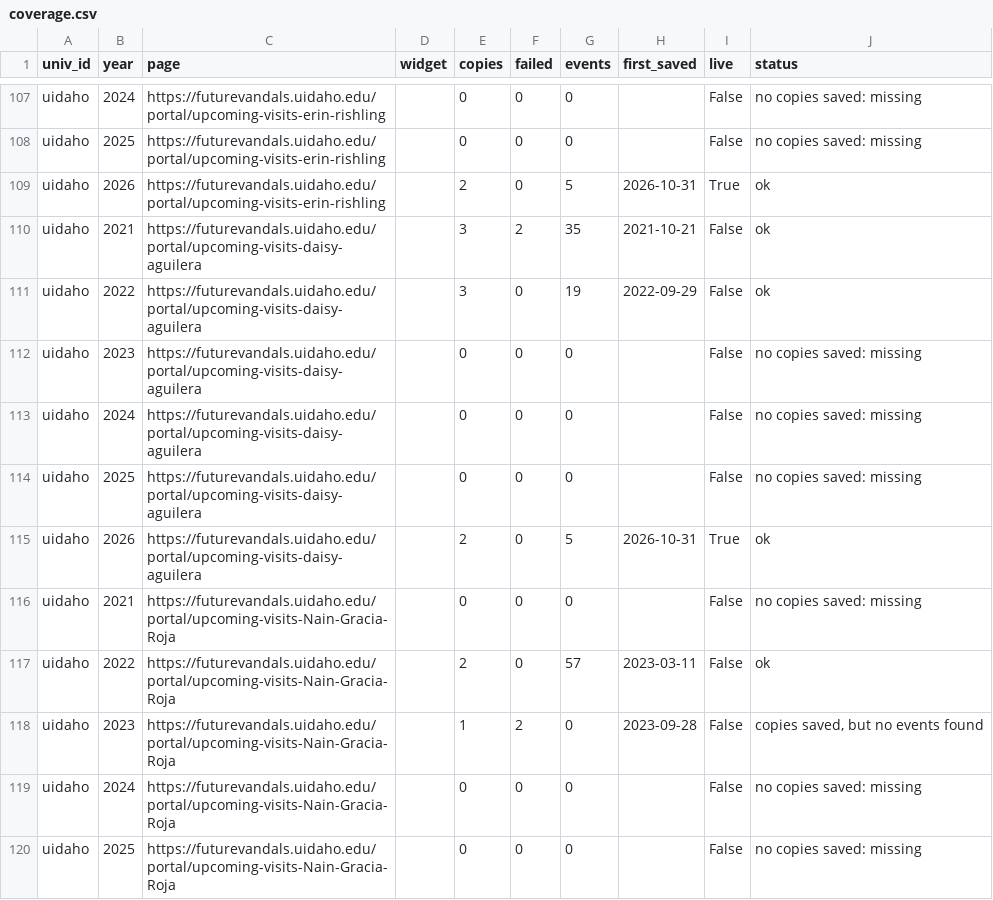
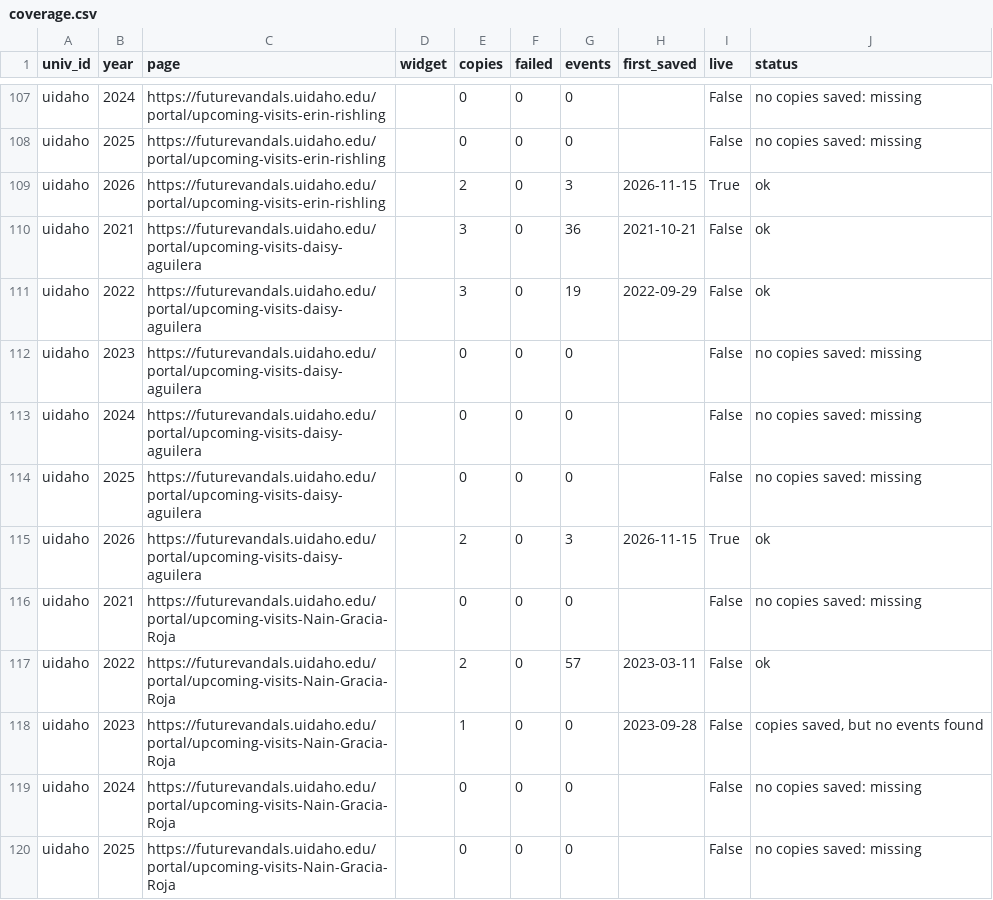
Before and after one commit to taylormcandrew/fa26-1433-TAYLORM5, a CSV file: scraper/output/coverage.csv, drawn as a sheet; only a part is shown, gaps mark what is left out; the diff covers the shown part only.

```diff
--- a/scraper/output/coverage.csv
+++ b/scraper/output/coverage.csv
@@ -108,4 +108,4 @@ uidaho,2024,https://futurevandals.uidaho.edu/portal/upcoming-visits-erin-rishlin
 uidaho,2025,https://futurevandals.uidaho.edu/portal/upcoming-visits-erin-rishling,,0,0,0,,False,no copies saved: missing
-uidaho,2026,https://futurevandals.uidaho.edu/portal/upcoming-visits-erin-rishling,,2,0,5,2026-10-31,True,ok
-uidaho,2021,https://futurevandals.uidaho.edu/portal/upcoming-visits-daisy-aguilera,,3,2,35,2021-10-21,False,ok
+uidaho,2026,https://futurevandals.uidaho.edu/portal/upcoming-visits-erin-rishling,,2,0,3,2026-11-15,True,ok
+uidaho,2021,https://futurevandals.uidaho.edu/portal/upcoming-visits-daisy-aguilera,,3,0,36,2021-10-21,False,ok
 uidaho,2022,https://futurevandals.uidaho.edu/portal/upcoming-visits-daisy-aguilera,,3,0,19,2022-09-29,False,ok
@@ -114,6 +114,6 @@ uidaho,2024,https://futurevandals.uidaho.edu/portal/upcoming-visits-daisy-aguile
 uidaho,2025,https://futurevandals.uidaho.edu/portal/upcoming-visits-daisy-aguilera,,0,0,0,,False,no copies saved: missing
-uidaho,2026,https://futurevandals.uidaho.edu/portal/upcoming-visits-daisy-aguilera,,2,0,5,2026-10-31,True,ok
+uidaho,2026,https://futurevandals.uidaho.edu/portal/upcoming-visits-daisy-aguilera,,2,0,3,2026-11-15,True,ok
 uidaho,2021,https://futurevandals.uidaho.edu/portal/upcoming-visits-Nain-Gracia-Roja,,0,0,0,,False,no copies saved: missing
 uidaho,2022,https://futurevandals.uidaho.edu/portal/upcoming-visits-Nain-Gracia-Roja,,2,0,57,2023-03-11,False,ok
-uidaho,2023,https://futurevandals.uidaho.edu/portal/upcoming-visits-Nain-Gracia-Roja,,1,2,0,2023-09-28,False,"copies saved, but no events found"
+uidaho,2023,https://futurevandals.uidaho.edu/portal/upcoming-visits-Nain-Gracia-Roja,,1,0,0,2023-09-28,False,"copies saved, but no events found"
 uidaho,2024,https://futurevandals.uidaho.edu/portal/upcoming-visits-Nain-Gracia-Roja,,0,0,0,,False,no copies saved: missing
```
Also changed, not shown: 59 edited cells elsewhere in this file, scraper/calendars.csv, scraper/output/events.csv.
